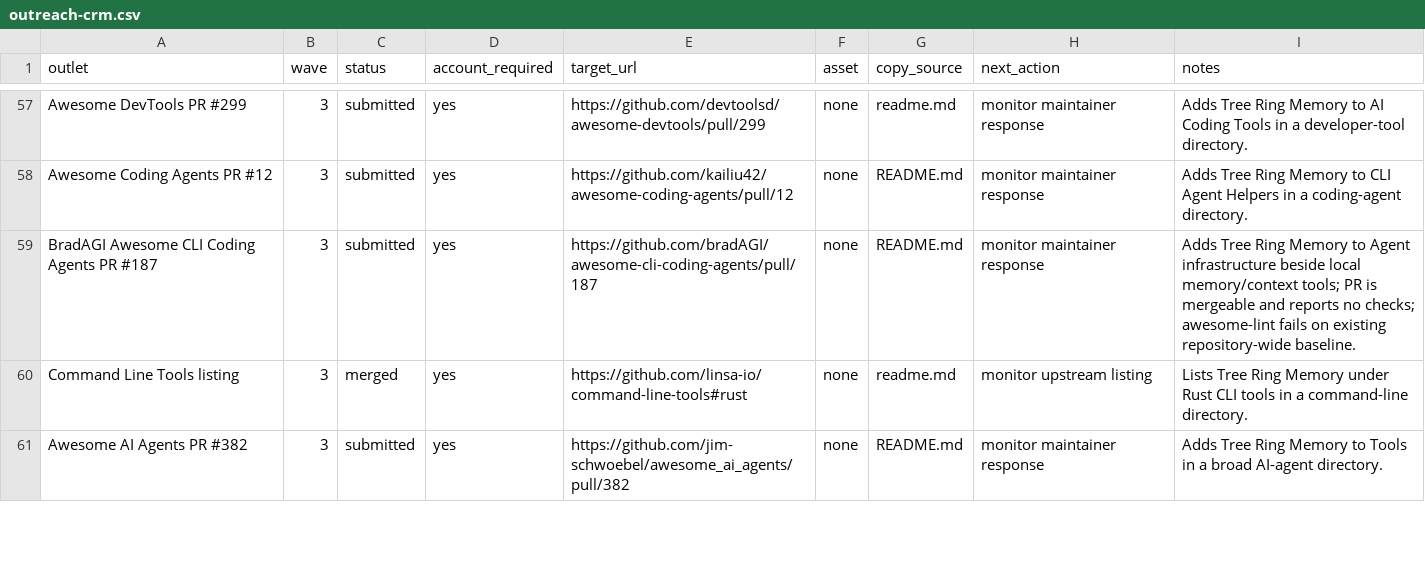
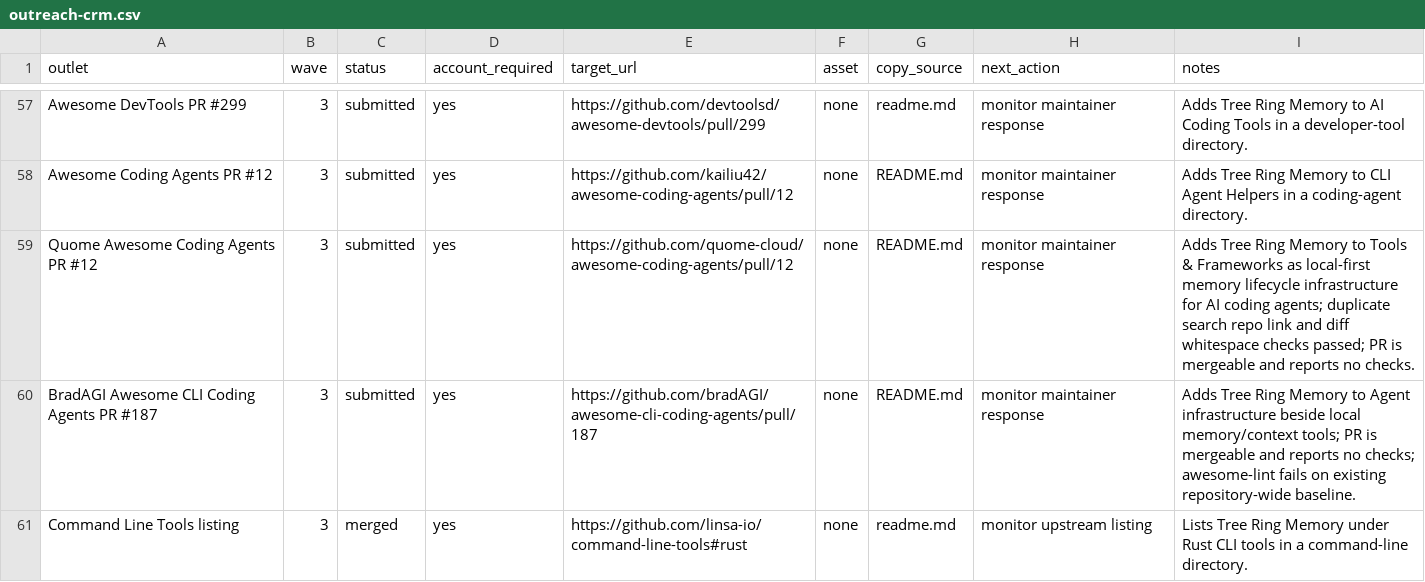
Before and after one commit to TerminallyLazy/Tree-Ring-Memory, a CSV file: marketing/outreach-crm.csv, drawn as a sheet; only a part is shown, gaps mark what is left out; the shorter side is filled out with more unchanged rows.

```diff
--- a/marketing/outreach-crm.csv
+++ b/marketing/outreach-crm.csv
@@ -58,2 +58,3 @@ Awesome DevTools PR #299,3,submitted,yes,https://github.com/devtoolsd/awesome-de
 Awesome Coding Agents PR #12,3,submitted,yes,https://github.com/kailiu42/awesome-coding-agents/pull/12,none,README.md,monitor maintainer response,Adds Tree Ring Memory to CLI Agent Helpers in a coding-agent directory.
+Quome Awesome Coding Agents PR #12,3,submitted,yes,https://github.com/quome-cloud/awesome-coding-agents/pull/12,none,README.md,monitor maintainer response,Adds Tree Ring Memory to Tools & Frameworks as local-first memory lifecycle infrastructure for AI coding agents; duplicate search repo link and diff whitespace checks passed; PR is mergeable and reports no checks.
 BradAGI Awesome CLI Coding Agents PR #187,3,submitted,yes,https://github.com/bradAGI/awesome-cli-coding-agents/pull/187,none,README.md,monitor maintainer response,Adds Tree Ring Memory to Agent infrastructure beside local memory/context tools; PR is mergeable and reports no checks; awesome-lint fails on existing repository-wide baseline.
```
Also changed, not shown: marketing/submission-ledger.csv, 1 other file.
